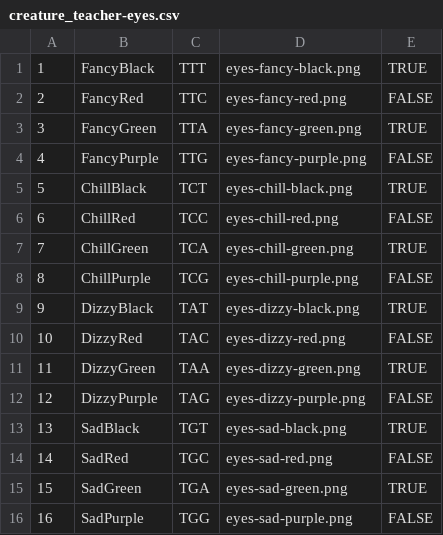
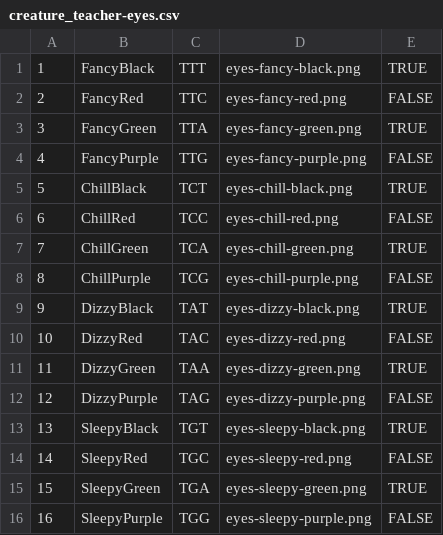
Before and after one commit to kwicz/CreatureTeacher.Solution, a CSV file: Data/creature_teacher-eyes.csv, drawn as a sheet.

Commit message:
add tables to creature create form, add learn page, fix errors on create baby creature route
Co-authored-by: Matt Taylor <taylor.matt@protonmail.com>
Co-authored-by: spodolak <stephpodolak@gmail.com>
Co-authored-by: Jeremy Kale Padot <Jeremy Kale Padot <jeremy@padot.us>

```diff
--- a/Data/creature_teacher-eyes.csv
+++ b/Data/creature_teacher-eyes.csv
@@ -12,5 +12,5 @@
 12,DizzyPurple,TAG,eyes-dizzy-purple.png,FALSE
-13,SadBlack,TGT,eyes-sad-black.png,TRUE
-14,SadRed,TGC,eyes-sad-red.png,FALSE
-15,SadGreen,TGA,eyes-sad-green.png,TRUE
-16,SadPurple,TGG,eyes-sad-purple.png,FALSE
+13,SleepyBlack,TGT,eyes-sleepy-black.png,TRUE
+14,SleepyRed,TGC,eyes-sleepy-red.png,FALSE
+15,SleepyGreen,TGA,eyes-sleepy-green.png,TRUE
+16,SleepyPurple,TGG,eyes-sleepy-purple.png,FALSE
```
Also changed, not shown: Data/creature_teacher-eyes.utf8.csv, 49 other files.
